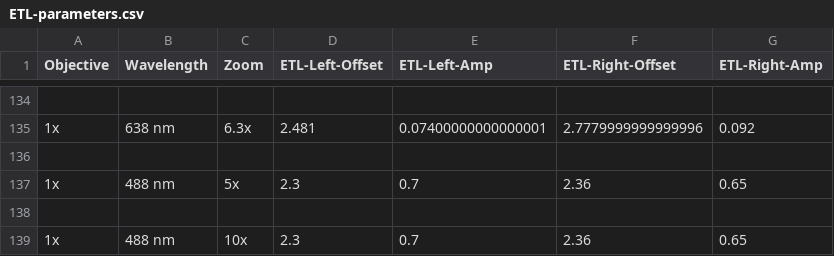
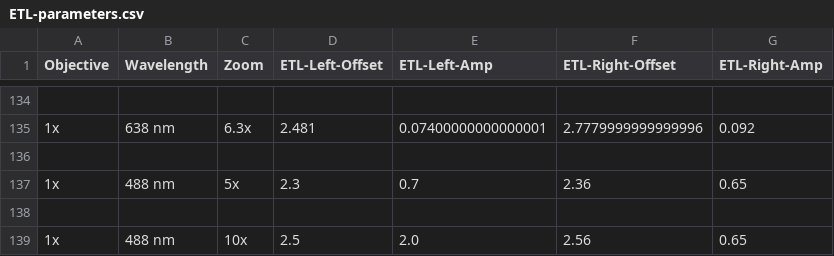
Before and after one commit to ffvoigt/mesoSPIM-control, a CSV file: mesoSPIM/config/etl_parameters/ETL-parameters.csv, drawn as a sheet; only a part is shown, gaps mark what is left out.

```diff
--- a/mesoSPIM/config/etl_parameters/ETL-parameters.csv
+++ b/mesoSPIM/config/etl_parameters/ETL-parameters.csv
@@ -138,2 +138,2 @@ Objective;Wavelength;Zoom;ETL-Left-Offset;ETL-Left-Amp;ETL-Right-Offset;ETL-Righ
 
-1x;488 nm;10x;2.3;0.7;2.36;0.65
+1x;488 nm;10x;2.5;2.0;2.56;0.65
```
Also changed, not shown: 1 other file.
